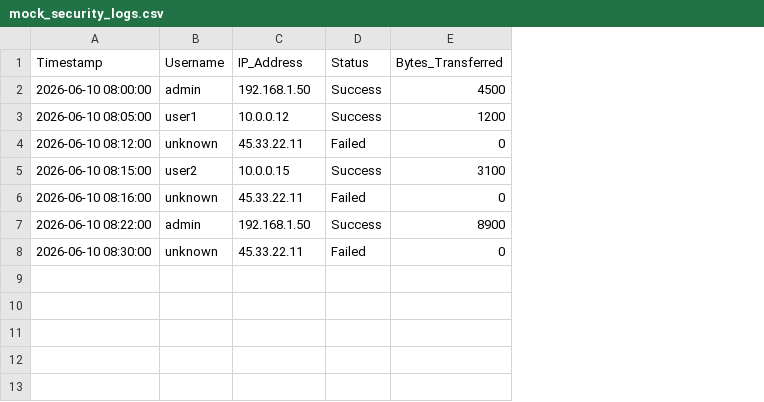
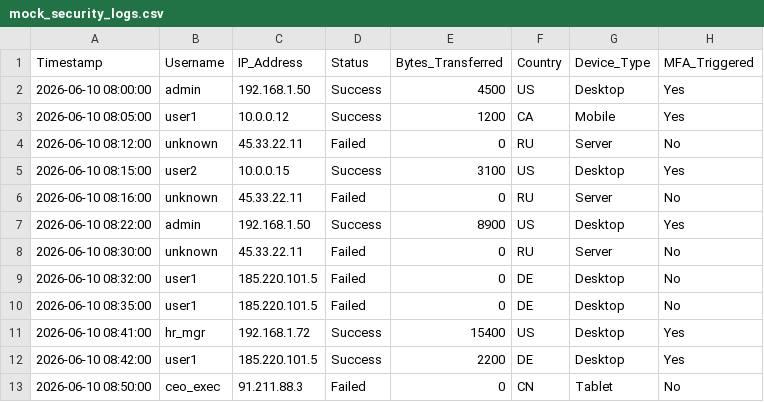
Before and after one commit to MuhammadJamal553/Python-learning, a CSV file: data-analytics/mock_security_logs.csv, drawn as a sheet; the diff names each change by its address in the sheet, - before the commit and + after, or states it on an @@ line.

```diff
--- a/data-analytics/mock_security_logs.csv
+++ b/data-analytics/mock_security_logs.csv
+column F (Country), rows 2-8: US | CA | RU | US | RU | US | RU
+column G (Device_Type), rows 2-8: Desktop | Mobile | Server | Desktop | Server | Desktop | Server
+column H (MFA_Triggered), rows 2-8: Yes | Yes | No | Yes | No | Yes | No
+row 9: 2026-06-10 08:32:00 | user1 | 185.220.101.5 | Failed | 0 | DE | Desktop | No
+row 10: 2026-06-10 08:35:00 | user1 | 185.220.101.5 | Failed | 0 | DE | Desktop | No
+row 11: 2026-06-10 08:41:00 | hr_mgr | 192.168.1.72 | Success | 15400 | US | Desktop | Yes
+row 12: 2026-06-10 08:42:00 | user1 | 185.220.101.5 | Success | 2200 | DE | Desktop | Yes
+row 13: 2026-06-10 08:50:00 | ceo_exec | 91.211.88.3 | Failed | 0 | CN | Tablet | No
```
Also changed, not shown: 3 other files.
